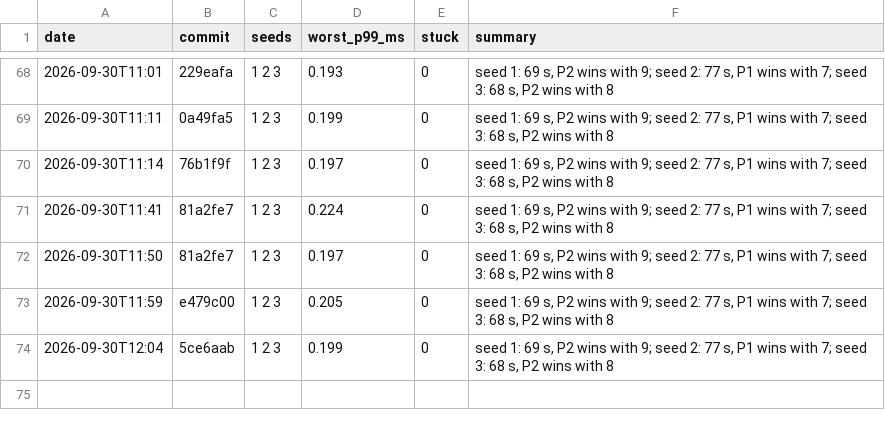
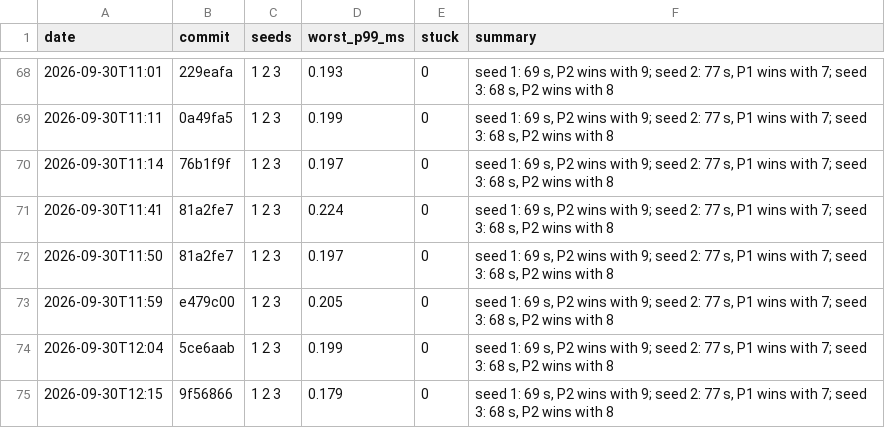
Before and after one commit to DigiMonk73/Empires, a CSV file: docs/metrics/battle.csv, drawn as a sheet; only a part is shown, gaps mark what is left out; the diff names each change by its address in the sheet, - before the commit and + after, or states it on an @@ line.

```diff
--- a/docs/metrics/battle.csv
+++ b/docs/metrics/battle.csv
+row 75: 2026-09-30T12:15 | 9f56866 | 1 2 3 | 0.179 | 0 | seed 1: 69 s, P2 wins with 9; seed 2: 77 s, P1 wins with 7; seed 3: 68 s, P2 wins with 8
```
Also changed, not shown: docs/metrics/ai.csv, docs/metrics/econ.csv, 7 other files.
